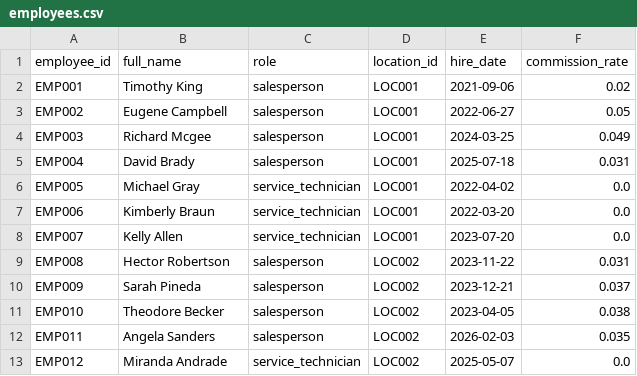
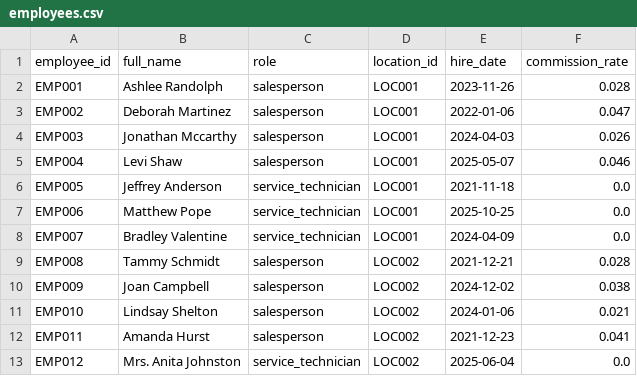
Before and after one commit to kpk111298/kommineni-group, a CSV file: divisions/meel-motors/data/raw/employees.csv, drawn as a sheet; only a part is shown; the diff covers the shown part only.

```diff
--- a/divisions/meel-motors/data/raw/employees.csv
+++ b/divisions/meel-motors/data/raw/employees.csv
@@ -1,13 +1,13 @@
 employee_id,full_name,role,location_id,hire_date,commission_rate
-EMP001,Timothy King,salesperson,LOC001,2021-09-06,0.02
-EMP002,Eugene Campbell,salesperson,LOC001,2022-06-27,0.05
-EMP003,Richard Mcgee,salesperson,LOC001,2024-03-25,0.049
-EMP004,David Brady,salesperson,LOC001,2025-07-18,0.031
-EMP005,Michael Gray,service_technician,LOC001,2022-04-02,0.0
-EMP006,Kimberly Braun,service_technician,LOC001,2022-03-20,0.0
-EMP007,Kelly Allen,service_technician,LOC001,2023-07-20,0.0
-EMP008,Hector Robertson,salesperson,LOC002,2023-11-22,0.031
-EMP009,Sarah Pineda,salesperson,LOC002,2023-12-21,0.037
-EMP010,Theodore Becker,salesperson,LOC002,2023-04-05,0.038
-EMP011,Angela Sanders,salesperson,LOC002,2026-02-03,0.035
-EMP012,Miranda Andrade,service_technician,LOC002,2025-05-07,0.0
+EMP001,Ashlee Randolph,salesperson,LOC001,2023-11-26,0.028
+EMP002,Deborah Martinez,salesperson,LOC001,2022-01-06,0.047
+EMP003,Jonathan Mccarthy,salesperson,LOC001,2024-04-03,0.026
+EMP004,Levi Shaw,salesperson,LOC001,2025-05-07,0.046
+EMP005,Jeffrey Anderson,service_technician,LOC001,2021-11-18,0.0
+EMP006,Matthew Pope,service_technician,LOC001,2025-10-25,0.0
+EMP007,Bradley Valentine,service_technician,LOC001,2024-04-09,0.0
+EMP008,Tammy Schmidt,salesperson,LOC002,2021-12-21,0.028
+EMP009,Joan Campbell,salesperson,LOC002,2024-12-02,0.038
+EMP010,Lindsay Shelton,salesperson,LOC002,2024-01-06,0.021
+EMP011,Amanda Hurst,salesperson,LOC002,2021-12-23,0.041
+EMP012,Mrs. Anita Johnston,service_technician,LOC002,2025-06-04,0.0
```
Also changed, not shown: 58 edited cells elsewhere in this file, divisions/meel-motors/data/raw/sales_transactions.csv, divisions/meel-motors/data/raw/service_jobs.csv, 2 other files.
